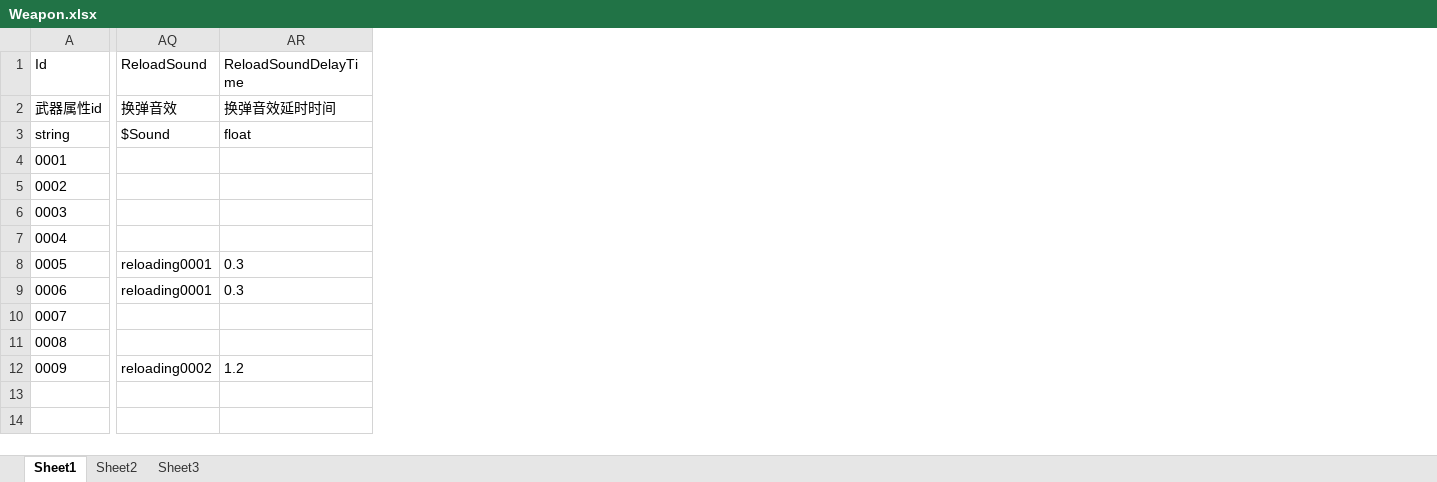
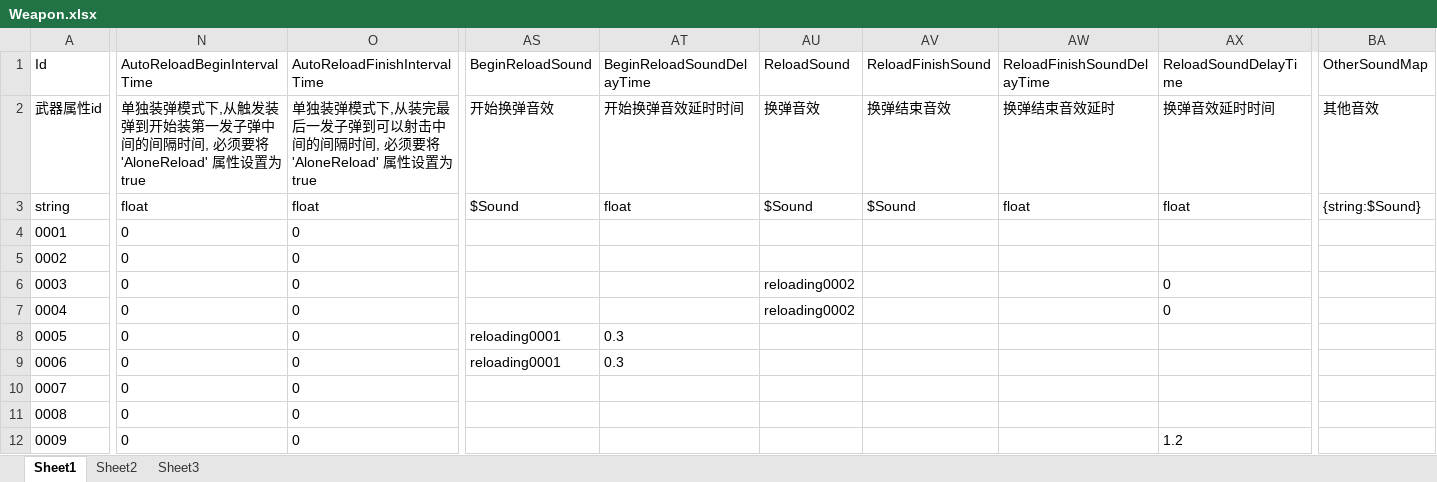
Before and after one commit to xlljc/DungeonShooting, an Excel workbook: DungeonShooting_Godot/excel/excelFile/Weapon.xlsx, sheet Sheet1, drawn as a sheet; only a part is shown, gaps mark what is left out; values as stored, in another font and other column widths than the file's, no borders; addresses are those after the commit; the diff covers the shown part only; the diff names each change by its address in the sheet, - before the commit and + after, or states it on an @@ line.

```diff
--- a/DungeonShooting_Godot/excel/excelFile/Weapon.xlsx (sheet Sheet1)
+++ b/DungeonShooting_Godot/excel/excelFile/Weapon.xlsx (sheet Sheet1)
+column N (AutoReloadBeginIntervalTime), rows 2-12: 单独装弹模式下,从触发装弹到开始装第一发子弹中间的间隔时间, 必须要将 'AloneReload' 属性设置为 true | float | 0 | 0 | 0 | 0 | 0 | 0 | 0 | 0 | 0
+column O (AutoReloadFinishIntervalTime), rows 2-12: 单独装弹模式下,从装完最后一发子弹到可以射击中间的间隔时间, 必须要将 'AloneReload' 属性设置为 true | float | 0 | 0 | 0 | 0 | 0 | 0 | 0 | 0 | 0
+column AS (BeginReloadSound), rows 2-9: 开始换弹音效 | $Sound |  |  |  |  | reloading0001 | reloading0001
+column AT (BeginReloadSoundDelayTime), rows 2-9: 开始换弹音效延时时间 | float |  |  |  |  | 0.3 | 0.3
+column AV (ReloadFinishSound), rows 2-3: 换弹结束音效 | $Sound
+column AW (ReloadFinishSoundDelayTime), rows 2-3: 换弹结束音效延时 | float
+column BA (OtherSoundMap), rows 2-3: 其他音效 | {string:$Sound}
-AU6:AU7 (ReloadSound): (empty)
+AU6:AU7 (ReloadSound): reloading0002
-AX6:AX7 (ReloadSoundDelayTime): (empty)
+AX6:AX7 (ReloadSoundDelayTime): 0
-AU8:AU9 (ReloadSound): reloading0001
+AU8:AU9 (ReloadSound): (empty)
-AX8:AX9 (ReloadSoundDelayTime): 0.3
+AX8:AX9 (ReloadSoundDelayTime): (empty)
-AU12 (ReloadSound): reloading0002
+AU12 (ReloadSound): (empty)
```
Also changed, not shown: 19 edited cells elsewhere in this sheet, DungeonShooting_Godot/excel/excelFile/ActivityObject.xlsx, DungeonShooting_Godot/excel/excelFile/Sound.xlsx, 19 other files.
